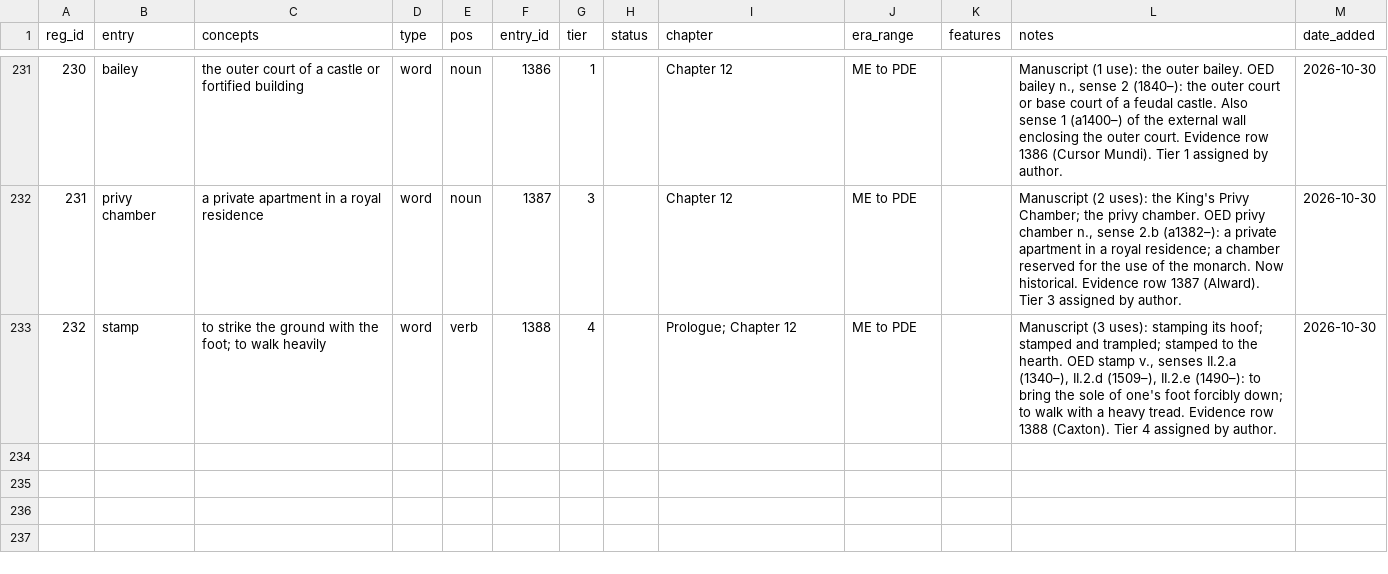
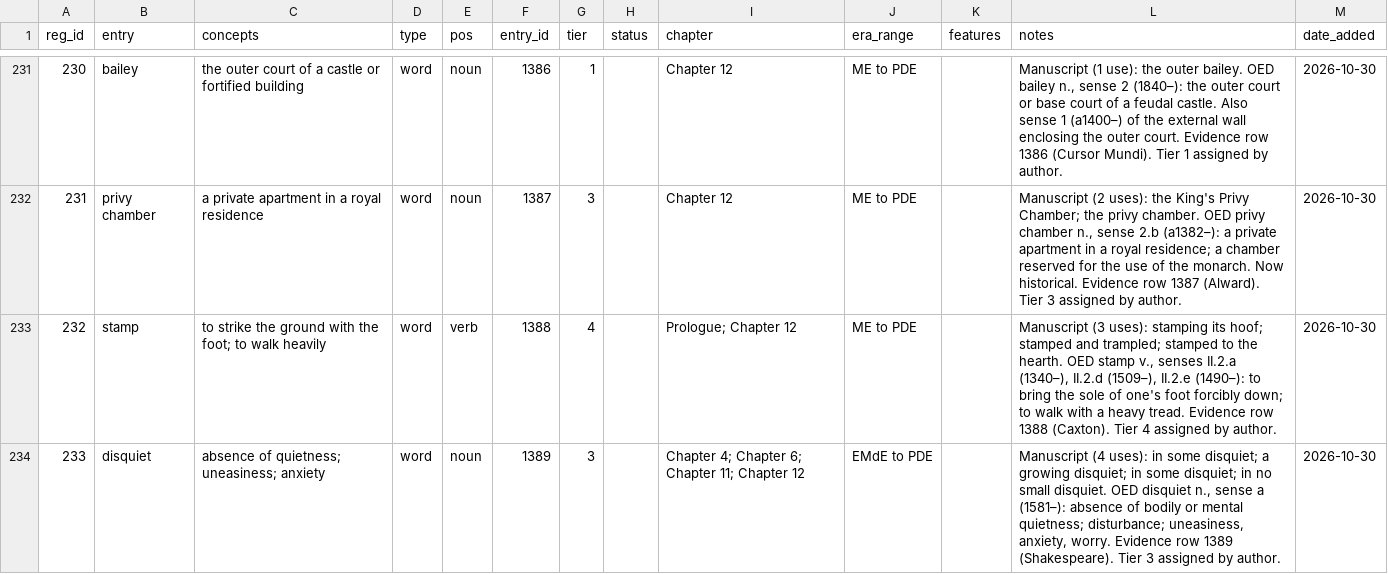
Before and after one commit to JTHensley/Oldish-Words-Study, a CSV file: register.csv, drawn as a sheet; only a part is shown, gaps mark what is left out; the diff names each change by its address in the sheet, - before the commit and + after, or states it on an @@ line.

Commit message:
Add disquiet (noun, tier 3) to register and HIT evidence row (1389, Shakespeare).

```diff
--- a/register.csv
+++ b/register.csv
+row 234: 233 | disquiet | absence of quietness; uneasiness; anxiety | word | noun | 1389 | 3 |  | Chapter 4; Chapter 6; Chapter 11; Chapter 12 | EMdE to PDE |  | Manuscript (4 uses): in some disquiet; a growing disquiet; in some disquiet; in no small disquiet. OED disquiet n., sense a (1581–): absence of bodily or mental quietness; disturbance; uneasiness, anxiety, worry. Evidence row 1389 (Shakespeare). Tier 3 assigned by author. | 2026-10-30
```
Also changed, not shown: 1 other file.
